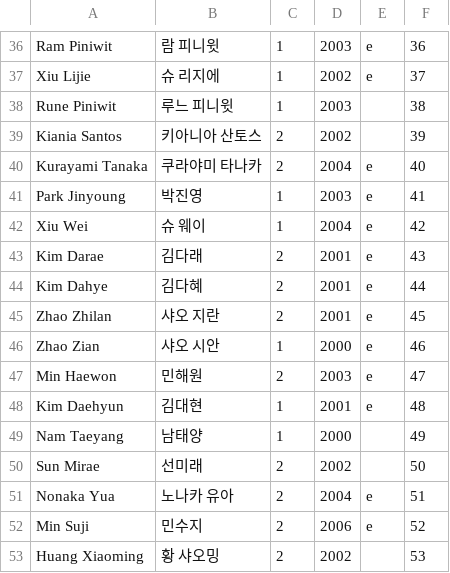
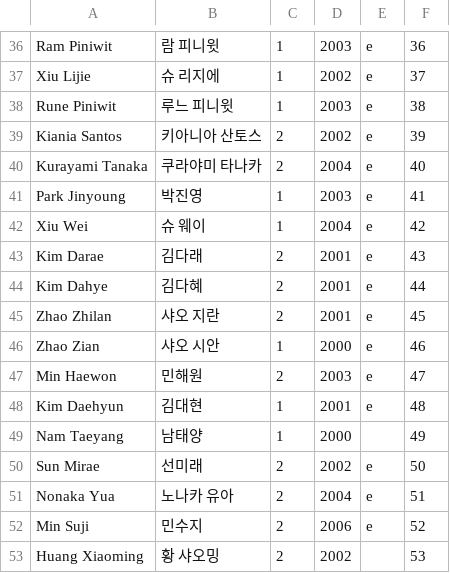
Before and after one commit to shOOgshOOg/boysplanetranker.github.io, a CSV file: trainee_info.csv, drawn as a sheet; only a part is shown, gaps mark what is left out; the diff covers the shown part only.

```diff
--- a/trainee_info.csv
+++ b/trainee_info.csv
@@ -37,4 +37,4 @@ Ram Piniwit,람 피니윗,1,2003,e,36
 Xiu Lijie,슈 리지에,1,2002,e,37
-Rune Piniwit,루느 피니윗,1,2003,,38
-Kiania Santos,키아니아 산토스,2,2002,,39
+Rune Piniwit,루느 피니윗,1,2003,e,38
+Kiania Santos,키아니아 산토스,2,2002,e,39
 Kurayami Tanaka,쿠라야미 타나카,2,2004,e,40
@@ -49,3 +49,3 @@ Kim Daehyun,김대현,1,2001,e,48
 Nam Taeyang,남태양,1,2000,,49
-Sun Mirae,선미래,2,2002,,50
+Sun Mirae,선미래,2,2002,e,50
 Nonaka Yua,노나카 유아,2,2004,e,51
```
Also changed, not shown: 17 edited cells elsewhere in this file.
